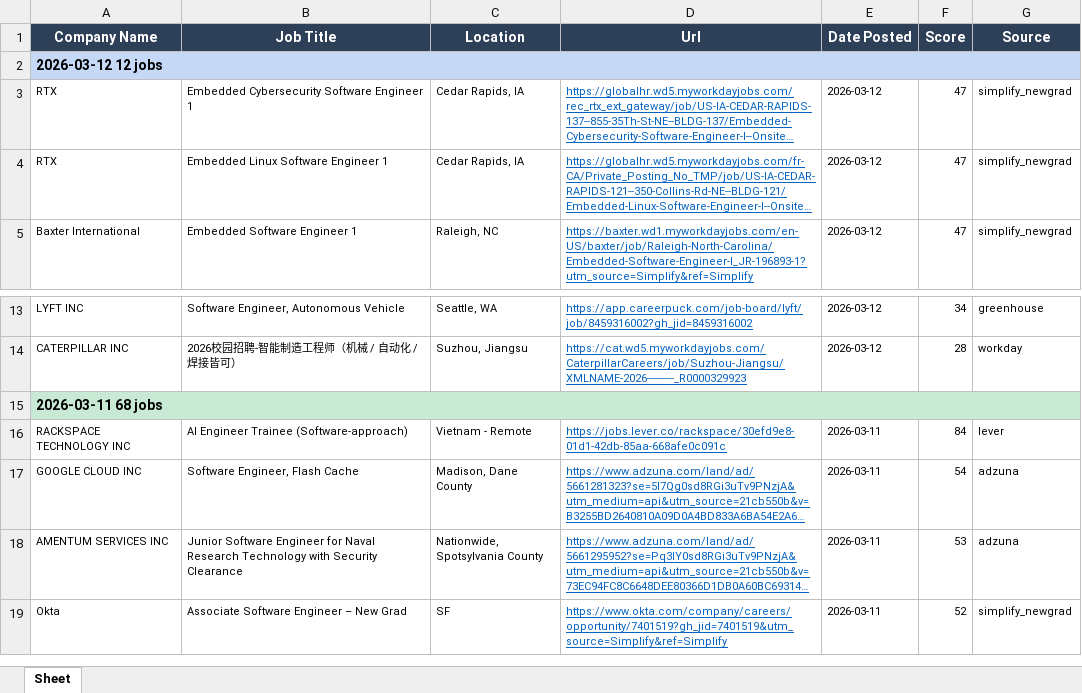
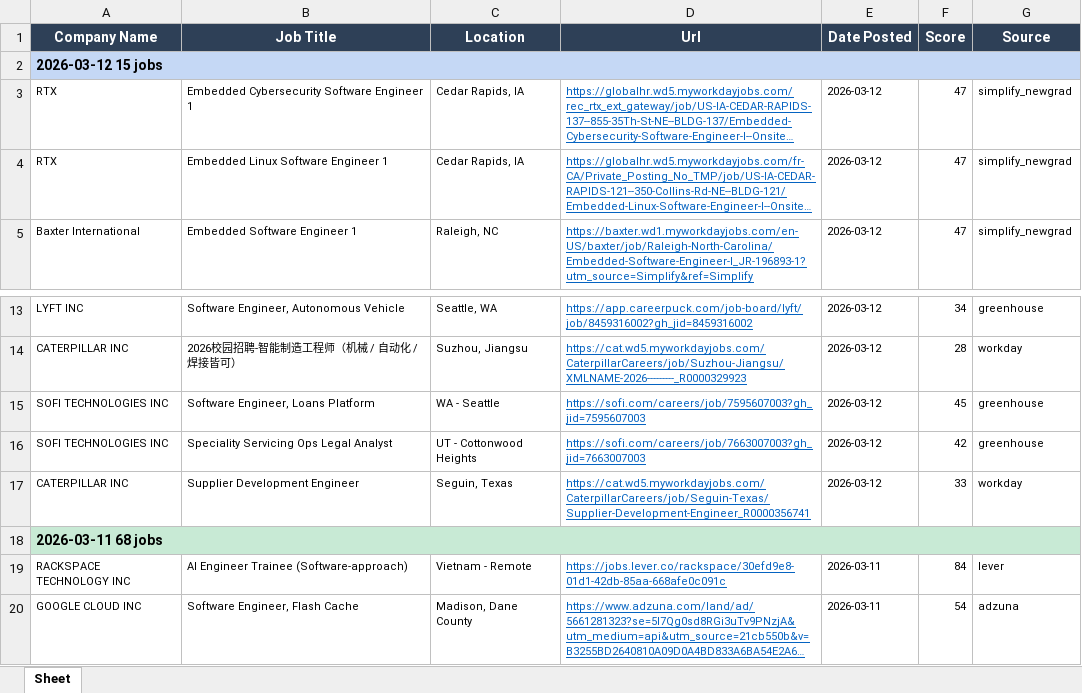
Before and after one commit to egnyani/srx-ent-role-xf, an Excel workbook: output/entry_roles.xlsx, sheet Sheet, drawn as a sheet; only a part is shown, gaps mark what is left out; the shorter side is filled out with more unchanged rows; long unchanged cells end in …; values as stored, in another font and other column widths than the file's, no borders; the diff names each change by its address in the sheet, - before the commit and + after, or states it on an @@ line.

```diff
--- a/output/entry_roles.xlsx (sheet Sheet)
+++ b/output/entry_roles.xlsx (sheet Sheet)
-A2 (Company Name): 2026-03-12 12 jobs
+A2 (Company Name): 2026-03-12 15 jobs
+row 15: SOFI TECHNOLOGIES INC | Software Engineer, Loans Platform | WA - Seattle | https://sofi.com/careers/job/7595607003?gh_jid=7595607003 | 2026-03-12 | 45 | greenhouse
+row 16: SOFI TECHNOLOGIES INC | Speciality Servicing Ops Legal Analyst | UT - Cottonwood Heights | https://sofi.com/careers/job/7663007003?gh_jid=7663007003 | 2026-03-12 | 42 | greenhouse
+row 17: CATERPILLAR INC | Supplier Development Engineer | Seguin, Texas | https://cat.wd5.myworkdayjobs.com/CaterpillarCareers/job/Seguin-Texas/Supplier-Development-Engineer_R0000356741 | 2026-03-12 | 33 | workday
```
Also changed, not shown: 2 other files.
